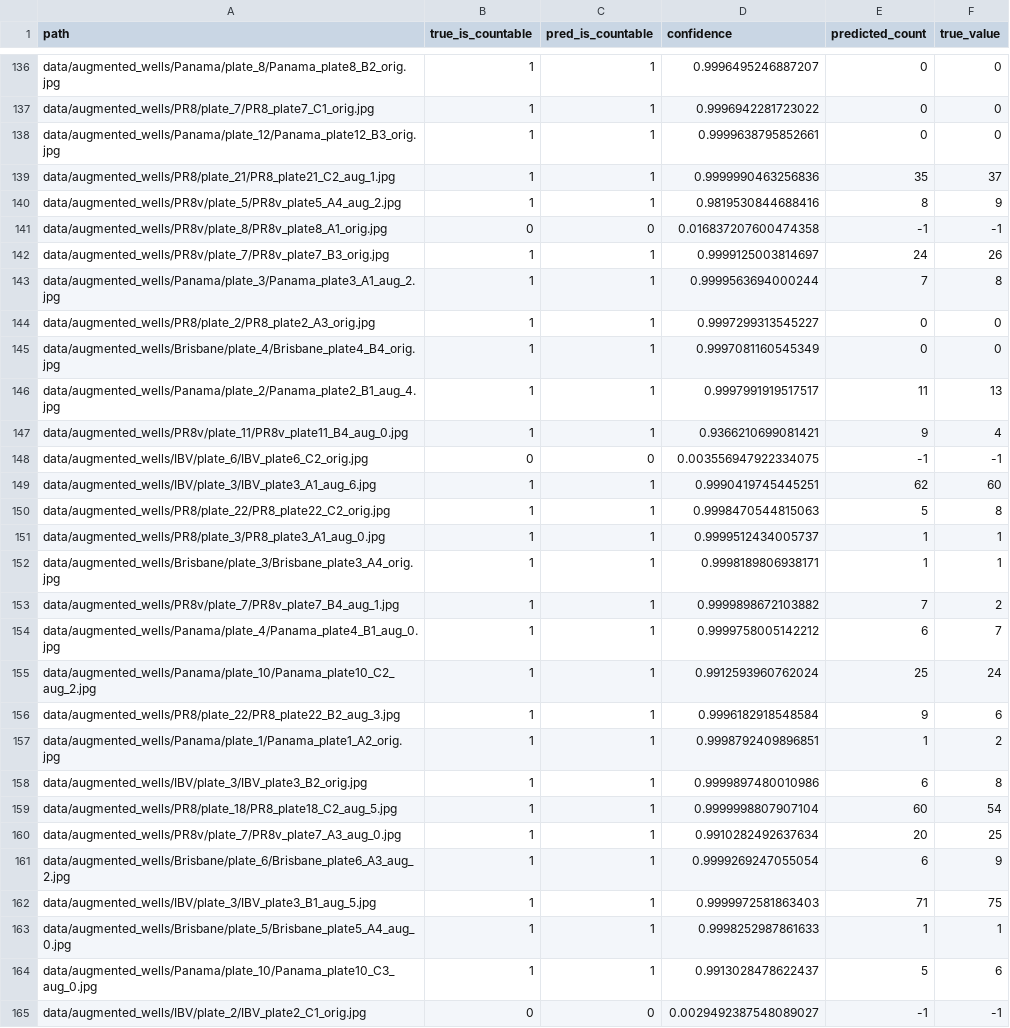
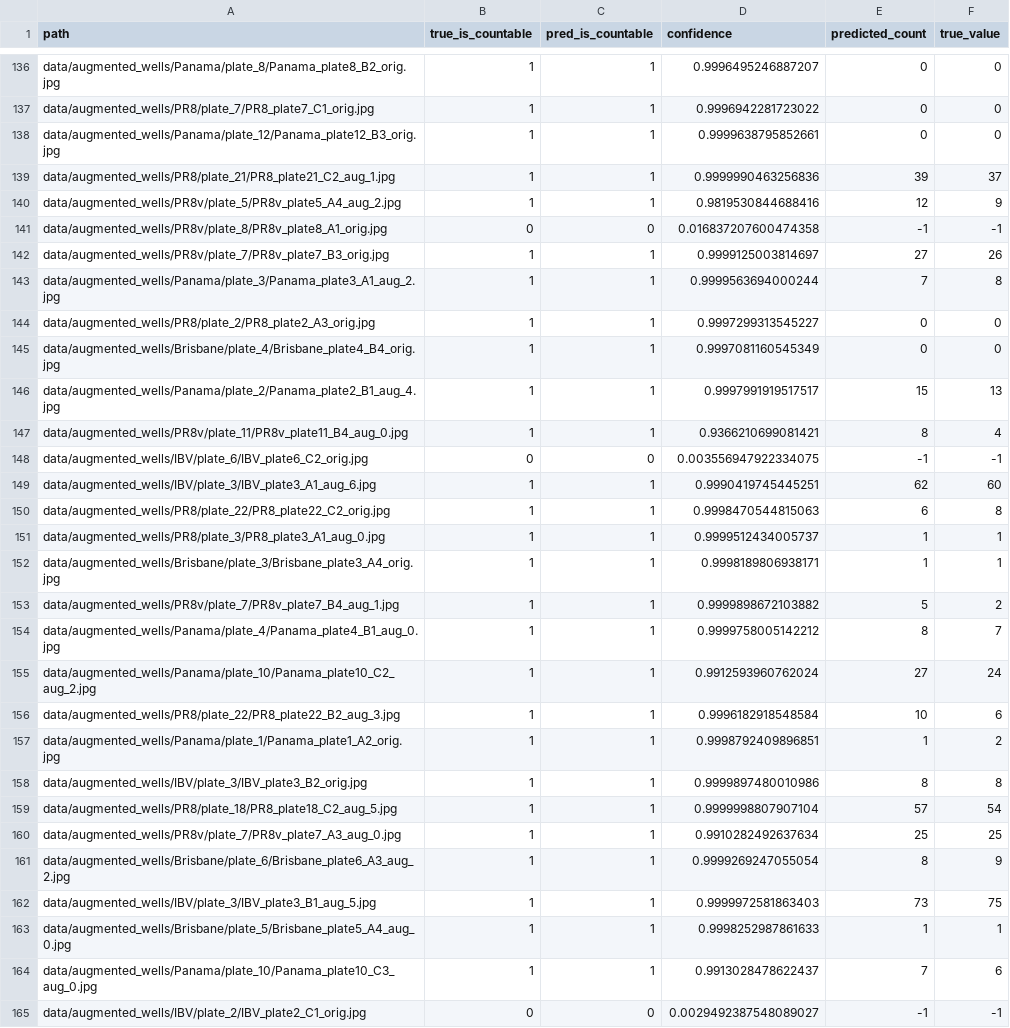
Before and after one commit to JulienErblandEPFL/Colony_counter, a CSV file: pipeline_results_augmented.csv, drawn as a sheet; only a part is shown, gaps mark what is left out; the diff covers the shown part only.

```diff
--- a/pipeline_results_augmented.csv
+++ b/pipeline_results_augmented.csv
@@ -138,6 +138,6 @@ data/augmented_wells/PR8/plate_7/PR8_plate7_C1_orig.jpg,1,1,0.9996942281723022,0
 data/augmented_wells/Panama/plate_12/Panama_plate12_B3_orig.jpg,1,1,0.9999638795852661,0,0
-data/augmented_wells/PR8/plate_21/PR8_plate21_C2_aug_1.jpg,1,1,0.9999990463256836,35,37
-data/augmented_wells/PR8v/plate_5/PR8v_plate5_A4_aug_2.jpg,1,1,0.9819530844688416,8,9
+data/augmented_wells/PR8/plate_21/PR8_plate21_C2_aug_1.jpg,1,1,0.9999990463256836,39,37
+data/augmented_wells/PR8v/plate_5/PR8v_plate5_A4_aug_2.jpg,1,1,0.9819530844688416,12,9
 data/augmented_wells/PR8v/plate_8/PR8v_plate8_A1_orig.jpg,0,0,0.016837207600474358,-1,-1
-data/augmented_wells/PR8v/plate_7/PR8v_plate7_B3_orig.jpg,1,1,0.9999125003814697,24,26
+data/augmented_wells/PR8v/plate_7/PR8v_plate7_B3_orig.jpg,1,1,0.9999125003814697,27,26
 data/augmented_wells/Panama/plate_3/Panama_plate3_A1_aug_2.jpg,1,1,0.9999563694000244,7,8
@@ -145,21 +145,21 @@ data/augmented_wells/PR8/plate_2/PR8_plate2_A3_orig.jpg,1,1,0.9997299313545227,0
 data/augmented_wells/Brisbane/plate_4/Brisbane_plate4_B4_orig.jpg,1,1,0.9997081160545349,0,0
-data/augmented_wells/Panama/plate_2/Panama_plate2_B1_aug_4.jpg,1,1,0.9997991919517517,11,13
-data/augmented_wells/PR8v/plate_11/PR8v_plate11_B4_aug_0.jpg,1,1,0.9366210699081421,9,4
+data/augmented_wells/Panama/plate_2/Panama_plate2_B1_aug_4.jpg,1,1,0.9997991919517517,15,13
+data/augmented_wells/PR8v/plate_11/PR8v_plate11_B4_aug_0.jpg,1,1,0.9366210699081421,8,4
 data/augmented_wells/IBV/plate_6/IBV_plate6_C2_orig.jpg,0,0,0.003556947922334075,-1,-1
 data/augmented_wells/IBV/plate_3/IBV_plate3_A1_aug_6.jpg,1,1,0.9990419745445251,62,60
-data/augmented_wells/PR8/plate_22/PR8_plate22_C2_orig.jpg,1,1,0.9998470544815063,5,8
+data/augmented_wells/PR8/plate_22/PR8_plate22_C2_orig.jpg,1,1,0.9998470544815063,6,8
 data/augmented_wells/PR8/plate_3/PR8_plate3_A1_aug_0.jpg,1,1,0.9999512434005737,1,1
 data/augmented_wells/Brisbane/plate_3/Brisbane_plate3_A4_orig.jpg,1,1,0.9998189806938171,1,1
-data/augmented_wells/PR8v/plate_7/PR8v_plate7_B4_aug_1.jpg,1,1,0.9999898672103882,7,2
-data/augmented_wells/Panama/plate_4/Panama_plate4_B1_aug_0.jpg,1,1,0.9999758005142212,6,7
-data/augmented_wells/Panama/plate_10/Panama_plate10_C2_aug_2.jpg,1,1,0.9912593960762024,25,24
-data/augmented_wells/PR8/plate_22/PR8_plate22_B2_aug_3.jpg,1,1,0.9996182918548584,9,6
+data/augmented_wells/PR8v/plate_7/PR8v_plate7_B4_aug_1.jpg,1,1,0.9999898672103882,5,2
+data/augmented_wells/Panama/plate_4/Panama_plate4_B1_aug_0.jpg,1,1,0.9999758005142212,8,7
+data/augmented_wells/Panama/plate_10/Panama_plate10_C2_aug_2.jpg,1,1,0.9912593960762024,27,24
+data/augmented_wells/PR8/plate_22/PR8_plate22_B2_aug_3.jpg,1,1,0.9996182918548584,10,6
 data/augmented_wells/Panama/plate_1/Panama_plate1_A2_orig.jpg,1,1,0.9998792409896851,1,2
-data/augmented_wells/IBV/plate_3/IBV_plate3_B2_orig.jpg,1,1,0.9999897480010986,6,8
-data/augmented_wells/PR8/plate_18/PR8_plate18_C2_aug_5.jpg,1,1,0.9999998807907104,60,54
-data/augmented_wells/PR8v/plate_7/PR8v_plate7_A3_aug_0.jpg,1,1,0.9910282492637634,20,25
-data/augmented_wells/Brisbane/plate_6/Brisbane_plate6_A3_aug_2.jpg,1,1,0.9999269247055054,6,9
-data/augmented_wells/IBV/plate_3/IBV_plate3_B1_aug_5.jpg,1,1,0.9999972581863403,71,75
+data/augmented_wells/IBV/plate_3/IBV_plate3_B2_orig.jpg,1,1,0.9999897480010986,8,8
+data/augmented_wells/PR8/plate_18/PR8_plate18_C2_aug_5.jpg,1,1,0.9999998807907104,57,54
+data/augmented_wells/PR8v/plate_7/PR8v_plate7_A3_aug_0.jpg,1,1,0.9910282492637634,25,25
+data/augmented_wells/Brisbane/plate_6/Brisbane_plate6_A3_aug_2.jpg,1,1,0.9999269247055054,8,9
+data/augmented_wells/IBV/plate_3/IBV_plate3_B1_aug_5.jpg,1,1,0.9999972581863403,73,75
 data/augmented_wells/Brisbane/plate_5/Brisbane_plate5_A4_aug_0.jpg,1,1,0.9998252987861633,1,1
-data/augmented_wells/Panama/plate_10/Panama_plate10_C3_aug_0.jpg,1,1,0.9913028478622437,5,6
+data/augmented_wells/Panama/plate_10/Panama_plate10_C3_aug_0.jpg,1,1,0.9913028478622437,7,6
 data/augmented_wells/IBV/plate_2/IBV_plate2_C1_orig.jpg,0,0,0.0029492387548089027,-1,-1
```
Also changed, not shown: 155 edited cells elsewhere in this file, 2 other files.
